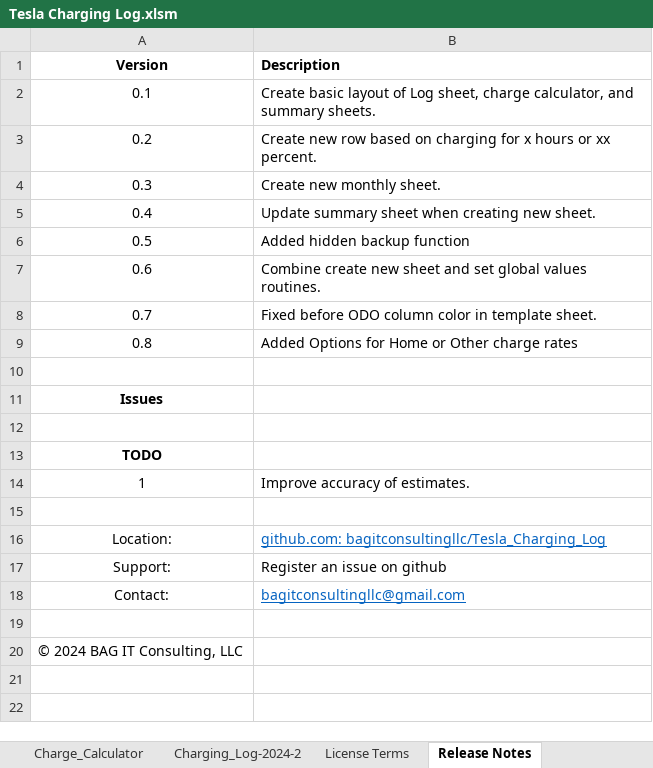
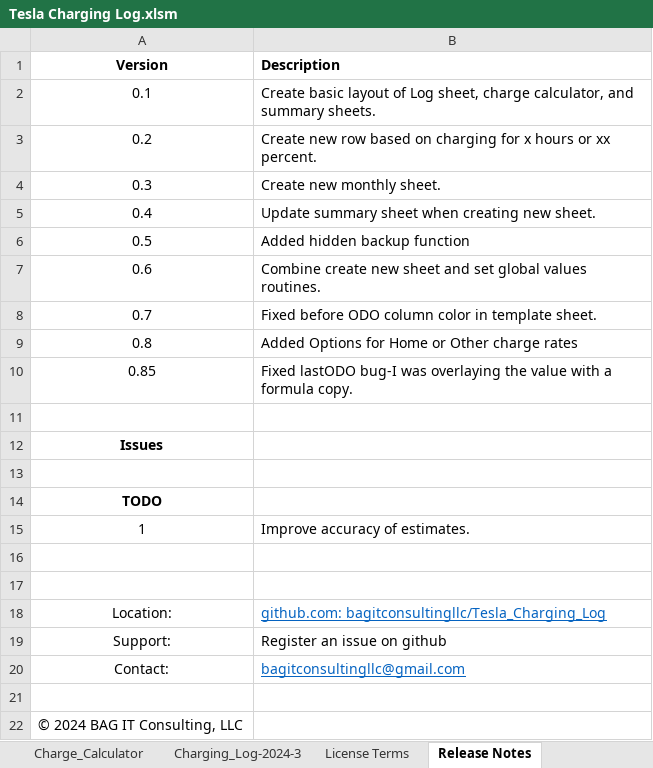
Before and after one commit to bagitconsultingllc/Tesla_Charging_Log, an Excel workbook: Tesla Charging Log.xlsm, sheet Release Notes, drawn as a sheet; values as stored, in another font and other column widths than the file's, no borders; the diff names each change by its address in the sheet, - before the commit and + after, or states it on an @@ line.

Commit message:
Fix last odometer bug

```diff
--- a/Tesla Charging Log.xlsm (sheet Release Notes)
+++ b/Tesla Charging Log.xlsm (sheet Release Notes)
@@ sheet tab hidden: Charging_Log-2024-2 @@
+sheet tab: Charging_Log-2024-3
+row 10: 0.85 | Fixed lastODO bug-I was overlaying the value with a formula copy.
+row 16: (empty)
```
Also changed, not shown: sheet Summary, sheet Charge_Calculator, hidden cells, charts or pictures.
